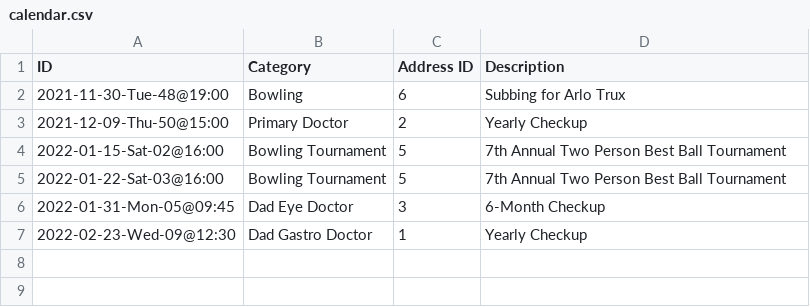
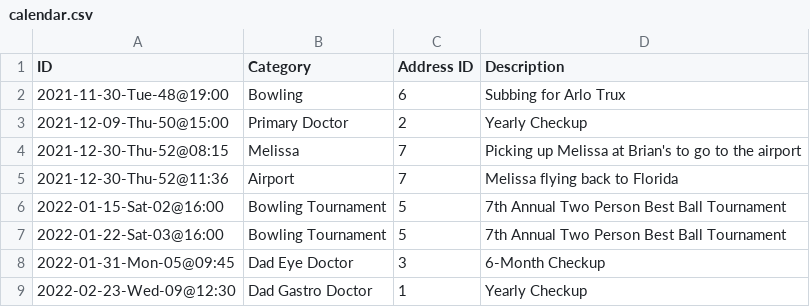
Before and after one commit to linux478/notebook, a CSV file: csv/calendar.csv, drawn as a sheet; the diff names each change by its address in the sheet, - before the commit and + after, or states it on an @@ line.

Commit message:
Add Taking Melissa to the Airport

```diff
--- a/csv/calendar.csv
+++ b/csv/calendar.csv
+row 4: 2021-12-30-Thu-52@08:15 | Melissa | 7 | Picking up Melissa at Brian's to go to the airport
+row 5: 2021-12-30-Thu-52@11:36 | Airport | 7 | Melissa flying back to Florida
```
Also changed, not shown: csv/addresses.csv, 1 other file.
